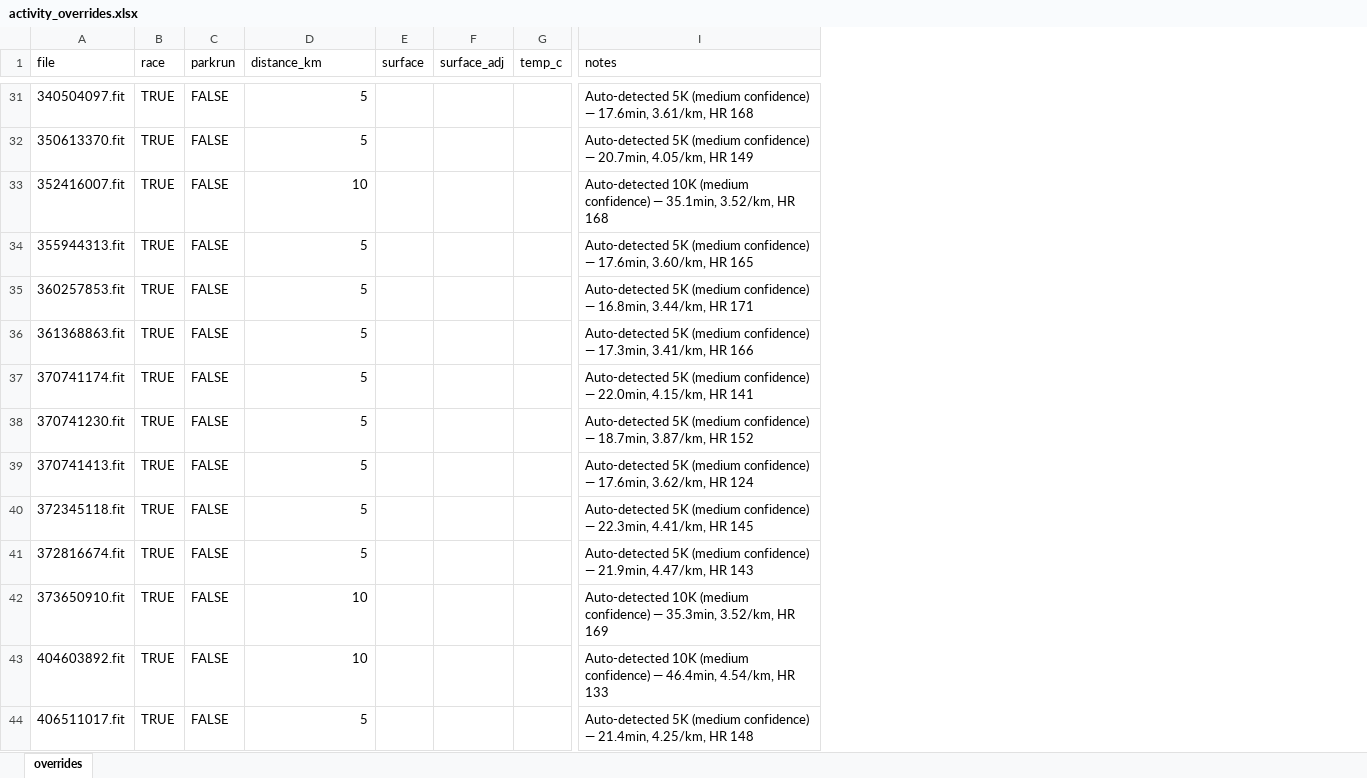
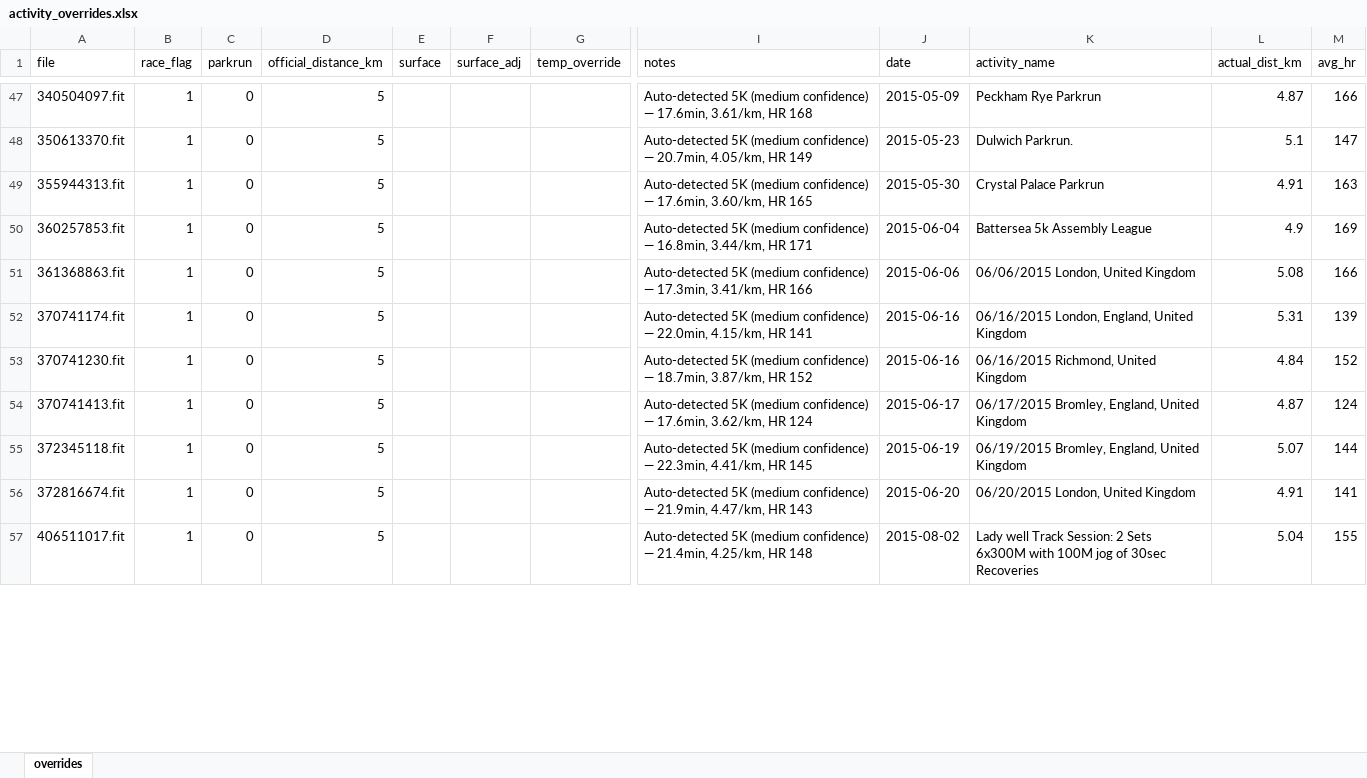
Before and after one commit to dobssi/Fitness-Data, an Excel workbook: athletes/SteveDavies/activity_overrides.xlsx, sheet overrides, drawn as a sheet; only a part is shown, gaps mark what is left out; values as stored, in another font and other column widths than the file's, no cell formats; removed rows and columns are numbered as before the commit, all else as after; rows hold the shown columns only; the diff covers the shown part only; the diff names each change by its address in the sheet, - before the commit and + after, or states it on an @@ line.

```diff
--- a/athletes/SteveDavies/activity_overrides.xlsx (sheet overrides)
+++ b/athletes/SteveDavies/activity_overrides.xlsx (sheet overrides)
-column B (race), rows 31-32: TRUE | TRUE; rows 34-41: all TRUE; row 44: TRUE
+column B (race_flag), rows 47-57: all 1
-column G (temp_c), empty
+column G (temp_override), empty
+column J (date), rows 47-57: 2015-05-09 | 2015-05-23 | 2015-05-30 | 2015-06-04 | 2015-06-06 | 2015-06-16 | 2015-06-16 | 2015-06-17 | 2015-06-19 | 2015-06-20 | 2015-08-02
+column K (activity_name), rows 47-57: Peckham Rye Parkrun | Dulwich Parkrun. | Crystal Palace Parkrun | Battersea 5k Assembly League | 06/06/2015 London, United Kingdom | 06/16/2015 London, England, United Kingdom | 06/16/2015 Richmond, United Kingdom | 06/17/2015 Bromley, England, United Kingdom | 06/19/2015 Bromley, England, United Kingdom | 06/20/2015 London, United Kingdom | Lady well Track Session: 2 Sets 6x300M with 100M jog of 30sec Recoveries
+column L (actual_dist_km), rows 47-57: 4.87 | 5.1 | 4.91 | 4.9 | 5.08 | 5.31 | 4.84 | 4.87 | 5.07 | 4.91 | 5.04
+column M (avg_hr), rows 47-57: 166 | 147 | 163 | 169 | 166 | 139 | 152 | 124 | 144 | 141 | 155
-D1: distance_km
+D1: official_distance_km
-C47:C48 (parkrun): FALSE
+C47:C48 (parkrun): 0
-row 33: 352416007.fit | TRUE | FALSE | 10 |  |  |  | Auto-detected 10K (medium confidence) — 35.1min, 3.52/km, HR 168
-C49:C56 (parkrun): FALSE
+C49:C56 (parkrun): 0
-row 42: 373650910.fit | TRUE | FALSE | 10 |  |  |  | Auto-detected 10K (medium confidence) — 35.3min, 3.52/km, HR 169
-row 43: 404603892.fit | TRUE | FALSE | 10 |  |  |  | Auto-detected 10K (medium confidence) — 46.4min, 4.54/km, HR 133
-C57 (parkrun): FALSE
+C57 (parkrun): 0
```
Also changed, not shown: 36 added rows, 207 removed rows and 192 edited cells elsewhere in this sheet, cell formats, 5 other files.
